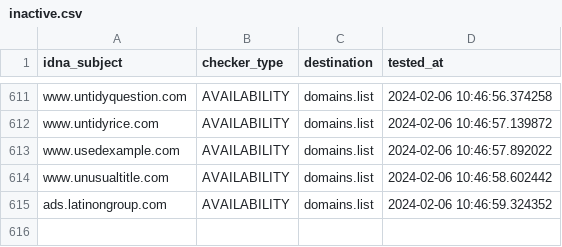
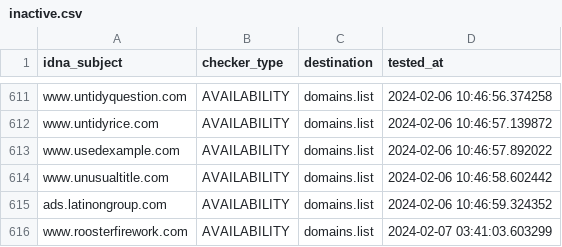
Before and after one commit to Ultimate-Hosts-Blacklist/WaLLy3K_Blacklist, a CSV file: .pyfunceble/inactive.csv, drawn as a sheet; only a part is shown, gaps mark what is left out; the diff names each change by its address in the sheet, - before the commit and + after, or states it on an @@ line.

```diff
--- a/.pyfunceble/inactive.csv
+++ b/.pyfunceble/inactive.csv
+row 616: www.roosterfirework.com | AVAILABILITY | domains.list | 2024-02-07 03:41:03.603299
```
Also changed, not shown: 17 other files.
